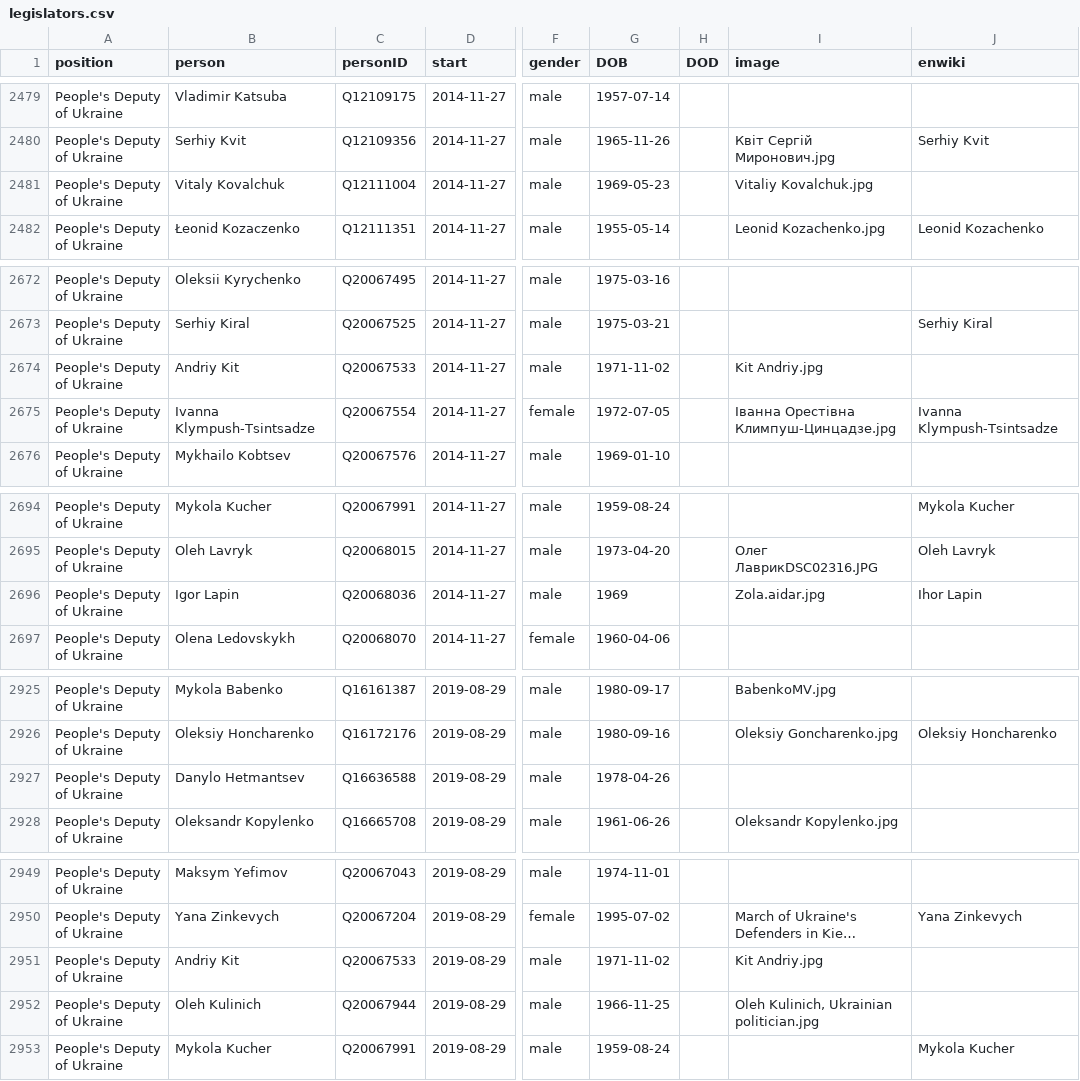
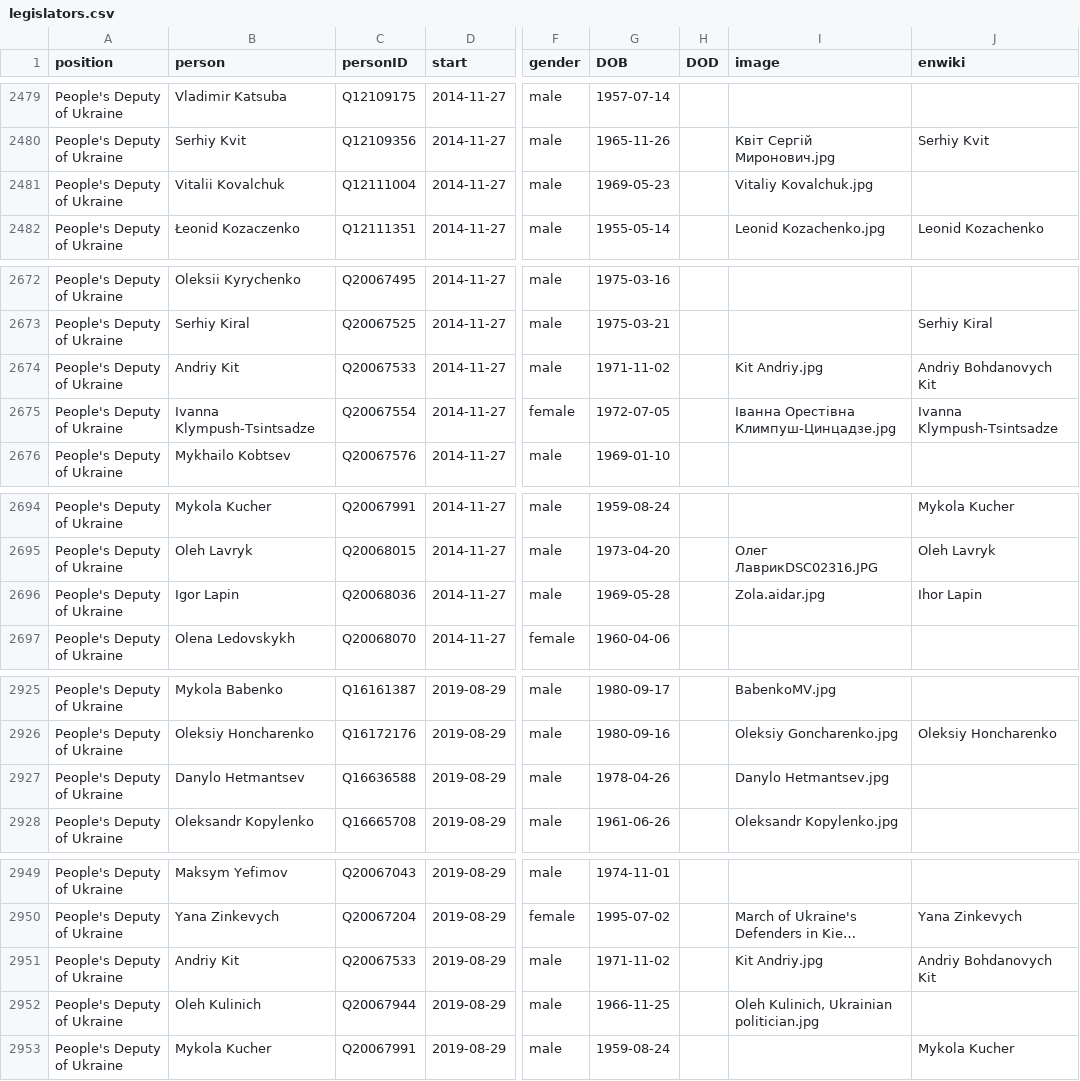
Before and after one commit to every-politician-scrapers/ukraine-cabinet, a CSV file: html/legislators.csv, drawn as a sheet; only a part is shown, gaps mark what is left out; long unchanged cells end in …; the diff covers the shown part only; the diff names each change by its address in the sheet, - before the commit and + after, or states it on an @@ line.

```diff
--- a/html/legislators.csv
+++ b/html/legislators.csv
-B2481 (person): Vitaly Kovalchuk
+B2481 (person): Vitalii Kovalchuk
-J2674 (enwiki): (empty)
+J2674 (enwiki): Andriy Bohdanovych Kit
-G2696 (DOB): 1969
+G2696 (DOB): 1969-05-28
-I2927 (image): (empty)
+I2927 (image): Danylo Hetmantsev.jpg
-J2951 (enwiki): (empty)
+J2951 (enwiki): Andriy Bohdanovych Kit
```
Also changed, not shown: 8 edited cells elsewhere in this file.
